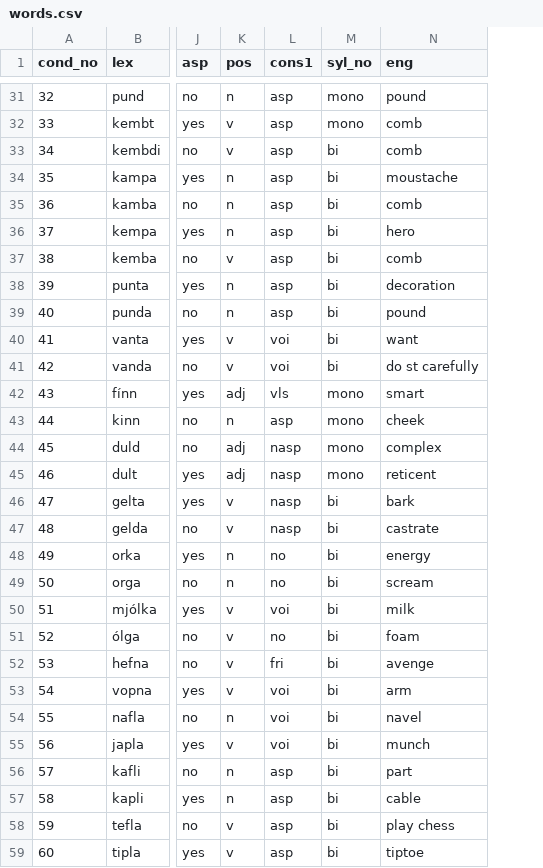
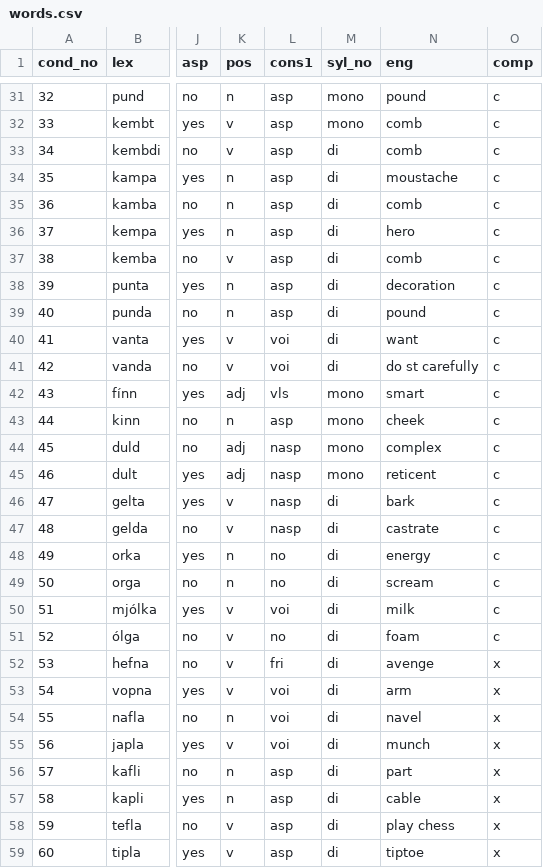
Before and after one commit to stefanocoretta/ma-thesis-york, a CSV file: task/task-src/words.csv, drawn as a sheet; only a part is shown, gaps mark what is left out; the diff covers the shown part only; the diff names each change by its address in the sheet, - before the commit and + after, or states it on an @@ line.

```diff
--- a/task/task-src/words.csv
+++ b/task/task-src/words.csv
+column O (comp), rows 31-59: c | c | c | c | c | c | c | c | c | c | c | c | c | c | c | c | c | c | c | c | c | x | x | x | x | x | x | x | x
-M33:M41 (syl_no): bi
+M33:M41 (syl_no): di
-M46:M59 (syl_no): bi
+M46:M59 (syl_no): di
```
Also changed, not shown: 6 edited cells elsewhere in this file, 44 other files.
